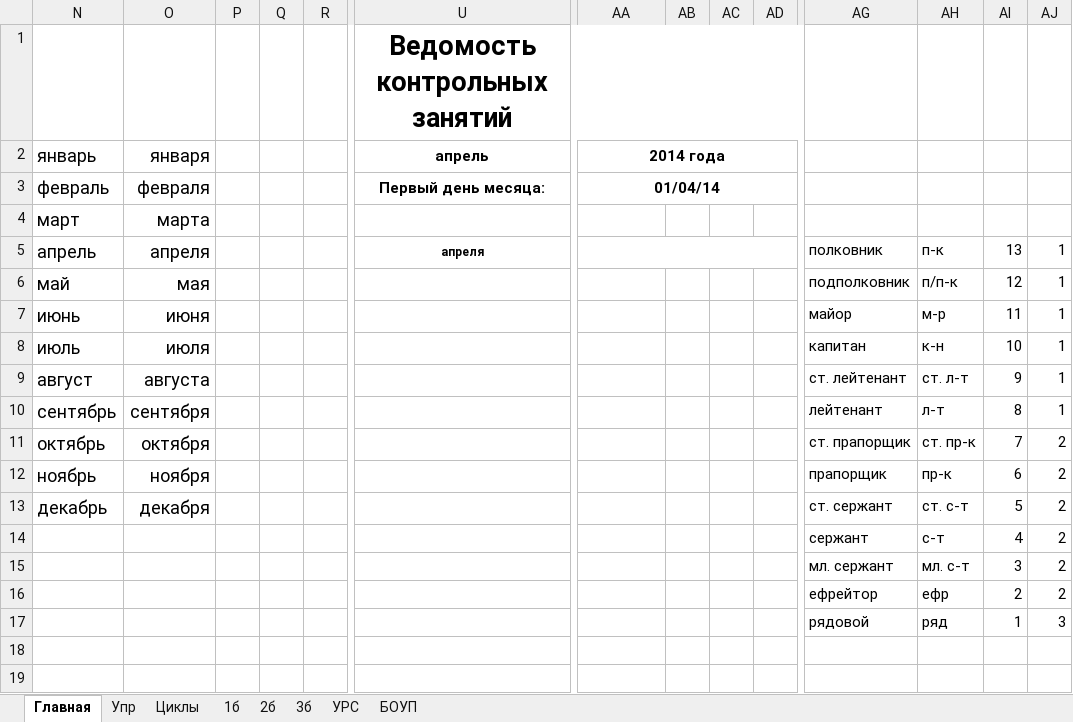
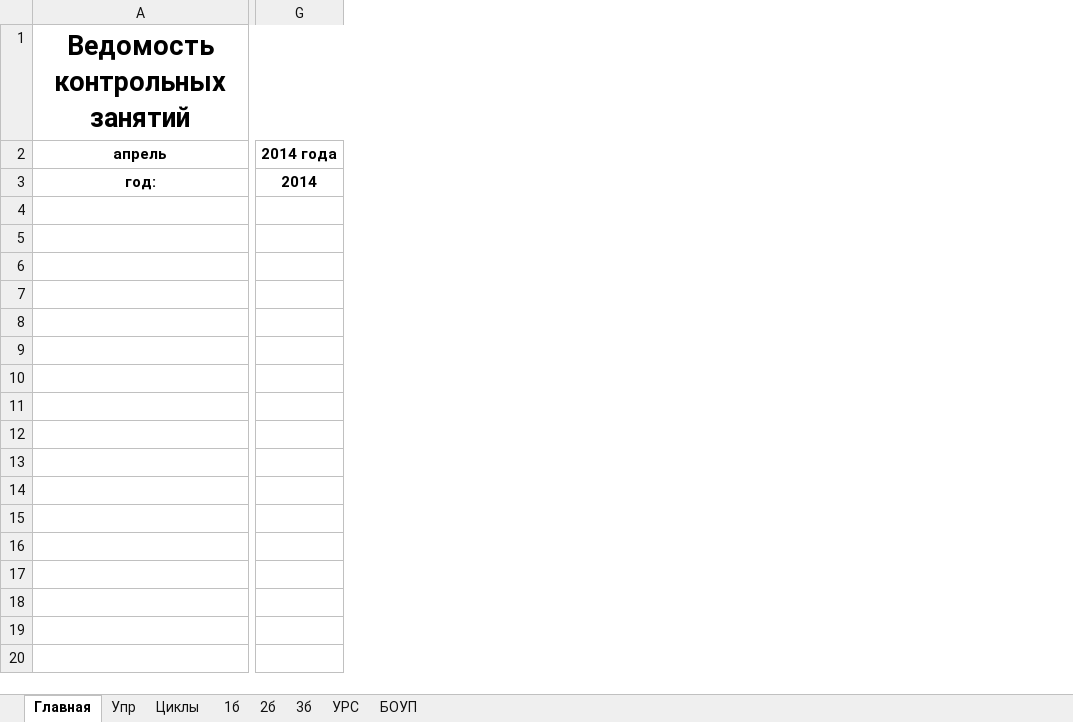
Before and after one commit to Rogach/GradeOCR, an Excel workbook: templates/список_оценок_контрактники.xlsx, sheet Главная, drawn as a sheet; only a part is shown, gaps mark what is left out; values as stored, in another font and other column widths than the file's, no borders; removed rows and columns are numbered as before the commit, all else as after; rows hold the shown columns only; the diff covers the shown part only; the diff names each change by its address in the sheet, - before the commit and + after, or states it on an @@ line.

```diff
--- a/templates/список_оценок_контрактники.xlsx (sheet Главная)
+++ b/templates/список_оценок_контрактники.xlsx (sheet Главная)
-column N (январь), row 4: март
-column O (января), row 4: марта
-column P, empty
-column Q, empty
-column R, empty
-column AB, empty
-column AC, empty
-column AD, empty
-column AG, empty
-column AH, empty
-column AI, empty
-column AJ, empty
-AA2:AD2 merged
-row 3: февраль | февраля |  |  |  | Первый день месяца: | 01/04/14
-A3 (апрель): (empty)
+A3 (апрель): год:
+A3:F3 merged
-G3 (2014 года): (empty)
+G3 (2014 года): 2014
-row 5: апрель | апреля |  |  |  | апреля |  |  |  |  | полковник | п-к | 13 | 1
-row 6: май | мая |  |  |  |  |  |  |  |  | подполковник | п/п-к | 12 | 1
-row 7: июнь | июня |  |  |  |  |  |  |  |  | майор | м-р | 11 | 1
-row 8: июль | июля |  |  |  |  |  |  |  |  | капитан | к-н | 10 | 1
-row 9: август | августа |  |  |  |  |  |  |  |  | ст. лейтенант | ст. л-т | 9 | 1
-row 10: сентябрь | сентября |  |  |  |  |  |  |  |  | лейтенант | л-т | 8 | 1
-row 11: октябрь | октября |  |  |  |  |  |  |  |  | ст. прапорщик | ст. пр-к | 7 | 2
-row 12: ноябрь | ноября |  |  |  |  |  |  |  |  | прапорщик | пр-к | 6 | 2
-row 13: декабрь | декабря |  |  |  |  |  |  |  |  | ст. сержант | ст. с-т | 5 | 2
-row 14:  |  |  |  |  |  |  |  |  |  | сержант | с-т | 4 | 2
-row 15:  |  |  |  |  |  |  |  |  |  | мл. сержант | мл. с-т | 3 | 2
-row 16:  |  |  |  |  |  |  |  |  |  | ефрейтор | ефр | 2 | 2
-row 17:  |  |  |  |  |  |  |  |  |  | рядовой | ряд | 1 | 3
-row 18: (empty)
-row 19: (empty)
```
Also changed, not shown: 24 removed rows and 4 removed columns elsewhere in this sheet, sheet Упр, sheet 2б, sheet 1б, sheet Циклы, sheet УРС, sheet БОУП, 1 more sheet, formulas that keep their value, 2 other files.
